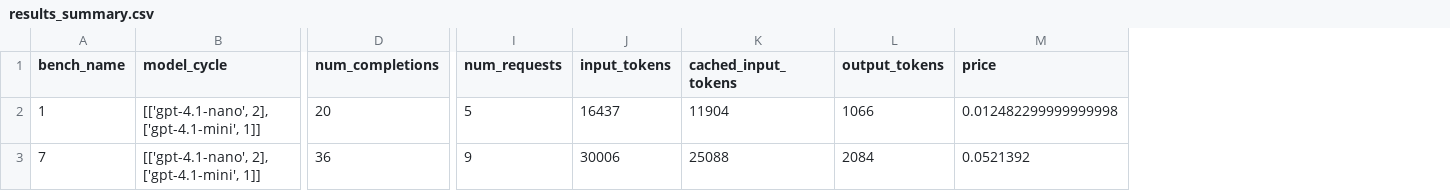
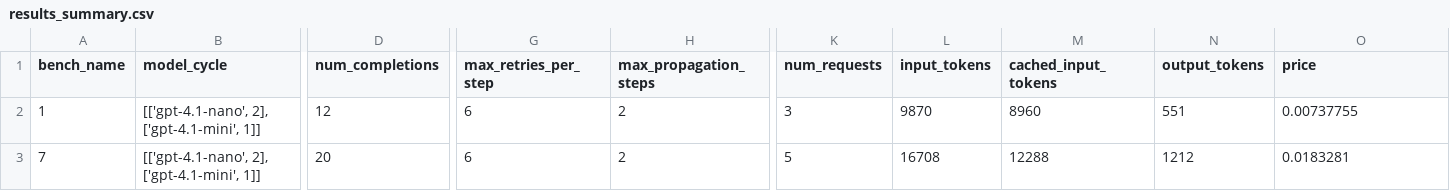
Before and after one commit to jonathan-laurent/delphyne, a CSV file: examples/find_invariants/experiments/test-output/test_abduction_experiment/results_summary.csv, drawn as a sheet; only a part is shown, gaps mark what is left out; addresses are those after the commit; the diff names each change by its address in the sheet, - before the commit and + after, or states it on an @@ line.

Commit message:
Add hyperparameters to find_invariants experiment to bound the number of tool calls

```diff
--- a/examples/find_invariants/experiments/test-output/test_abduction_experiment/results_summary.csv
+++ b/examples/find_invariants/experiments/test-output/test_abduction_experiment/results_summary.csv
+column G (max_retries_per_step), rows 2-3: 6 | 6
+column H (max_propagation_steps), rows 2-3: 2 | 2
-D2 (num_completions): 20
+D2 (num_completions): 12
-K2 (num_requests): 5
+K2 (num_requests): 3
-L2 (input_tokens): 16437
+L2 (input_tokens): 9870
-M2 (cached_input_tokens): 11904
+M2 (cached_input_tokens): 8960
-N2 (output_tokens): 1066
+N2 (output_tokens): 551
-O2 (price): 0.012482299999999998
+O2 (price): 0.00737755
-D3 (num_completions): 36
+D3 (num_completions): 20
-K3 (num_requests): 9
+K3 (num_requests): 5
-L3 (input_tokens): 30006
+L3 (input_tokens): 16708
-M3 (cached_input_tokens): 25088
+M3 (cached_input_tokens): 12288
-N3 (output_tokens): 2084
+N3 (output_tokens): 1212
-O3 (price): 0.0521392
+O3 (price): 0.0183281
```
Also changed, not shown: examples/find_invariants/experiments/test-output/test_baseline_experiment/results_summary.csv, 20 other files.
